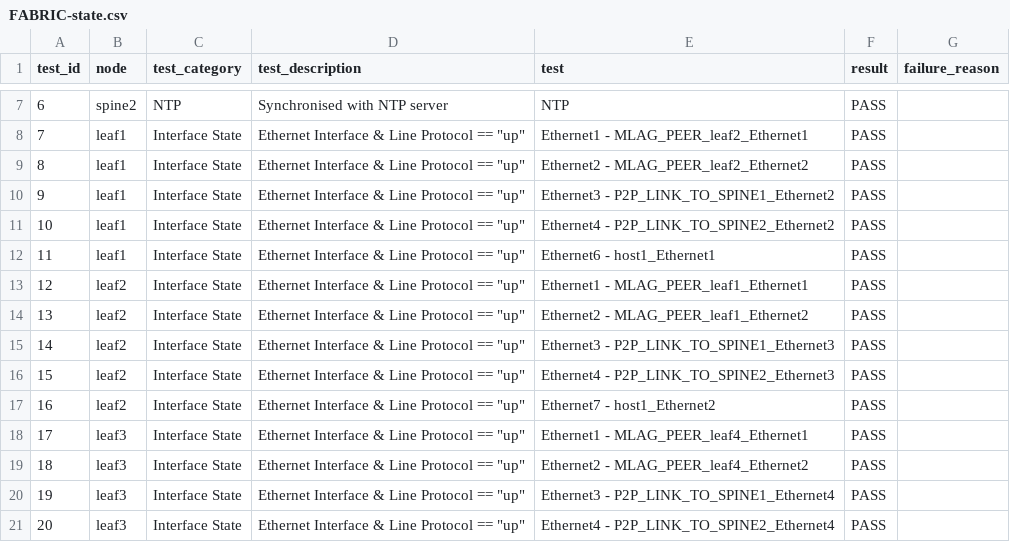
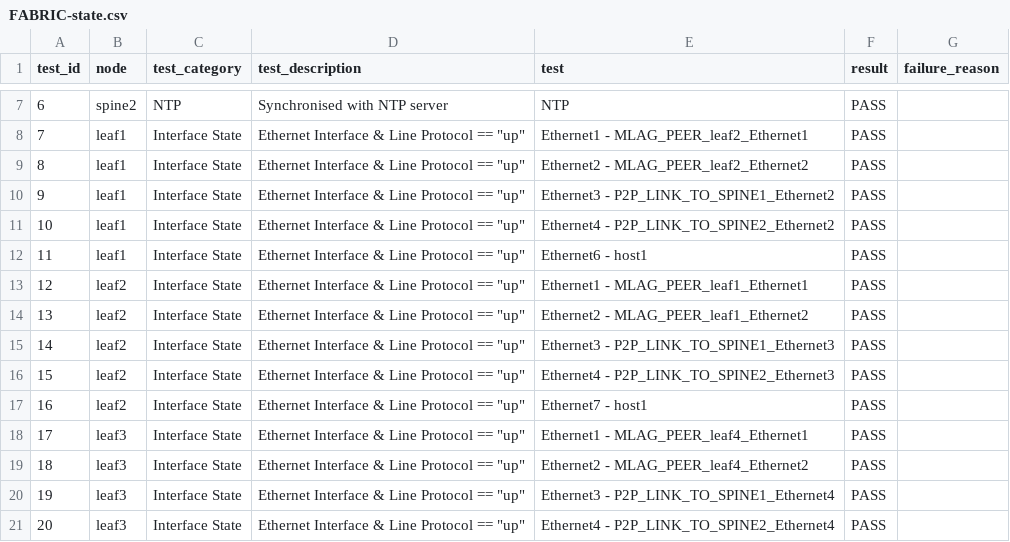
Before and after one commit to tonybourkesdnpros/Ansible_Quickstart_Arista, a CSV file: Ansible-AVD/reports/FABRIC-state.csv, drawn as a sheet; only a part is shown, gaps mark what is left out.

```diff
--- a/Ansible-AVD/reports/FABRIC-state.csv
+++ b/Ansible-AVD/reports/FABRIC-state.csv
@@ -11,3 +11,3 @@ test_id,node,test_category,test_description,test,result,failure_reason
 10,leaf1,Interface State,Ethernet Interface & Line Protocol == "up",Ethernet4 - P2P_LINK_TO_SPINE2_Ethernet2,PASS,
-11,leaf1,Interface State,Ethernet Interface & Line Protocol == "up",Ethernet6 - host1_Ethernet1,PASS,
+11,leaf1,Interface State,Ethernet Interface & Line Protocol == "up",Ethernet6 - host1,PASS,
 12,leaf2,Interface State,Ethernet Interface & Line Protocol == "up",Ethernet1 - MLAG_PEER_leaf1_Ethernet1,PASS,
@@ -16,3 +16,3 @@ test_id,node,test_category,test_description,test,result,failure_reason
 15,leaf2,Interface State,Ethernet Interface & Line Protocol == "up",Ethernet4 - P2P_LINK_TO_SPINE2_Ethernet3,PASS,
-16,leaf2,Interface State,Ethernet Interface & Line Protocol == "up",Ethernet7 - host1_Ethernet2,PASS,
+16,leaf2,Interface State,Ethernet Interface & Line Protocol == "up",Ethernet7 - host1,PASS,
 17,leaf3,Interface State,Ethernet Interface & Line Protocol == "up",Ethernet1 - MLAG_PEER_leaf4_Ethernet1,PASS,
```
Also changed, not shown: Ansible-AVD/documentation/fabric/FABRIC-p2p-links.csv, Ansible-AVD/documentation/fabric/FABRIC-topology.csv, 37 other files.
